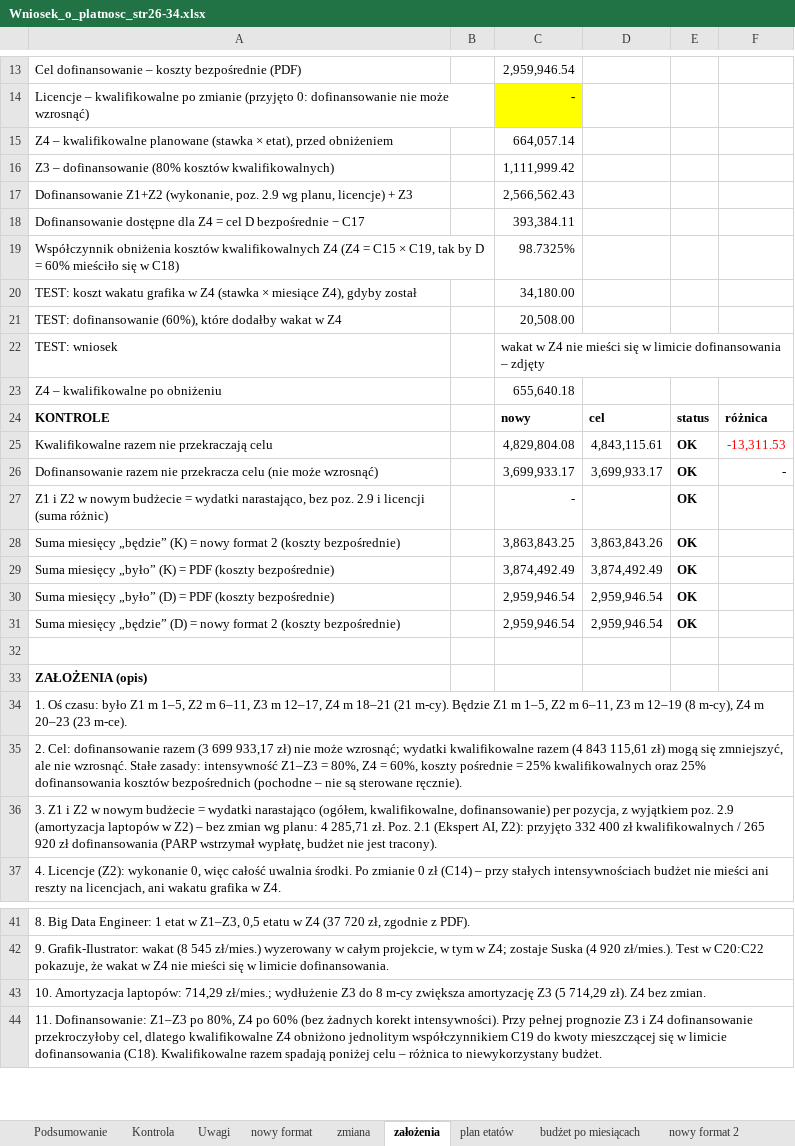
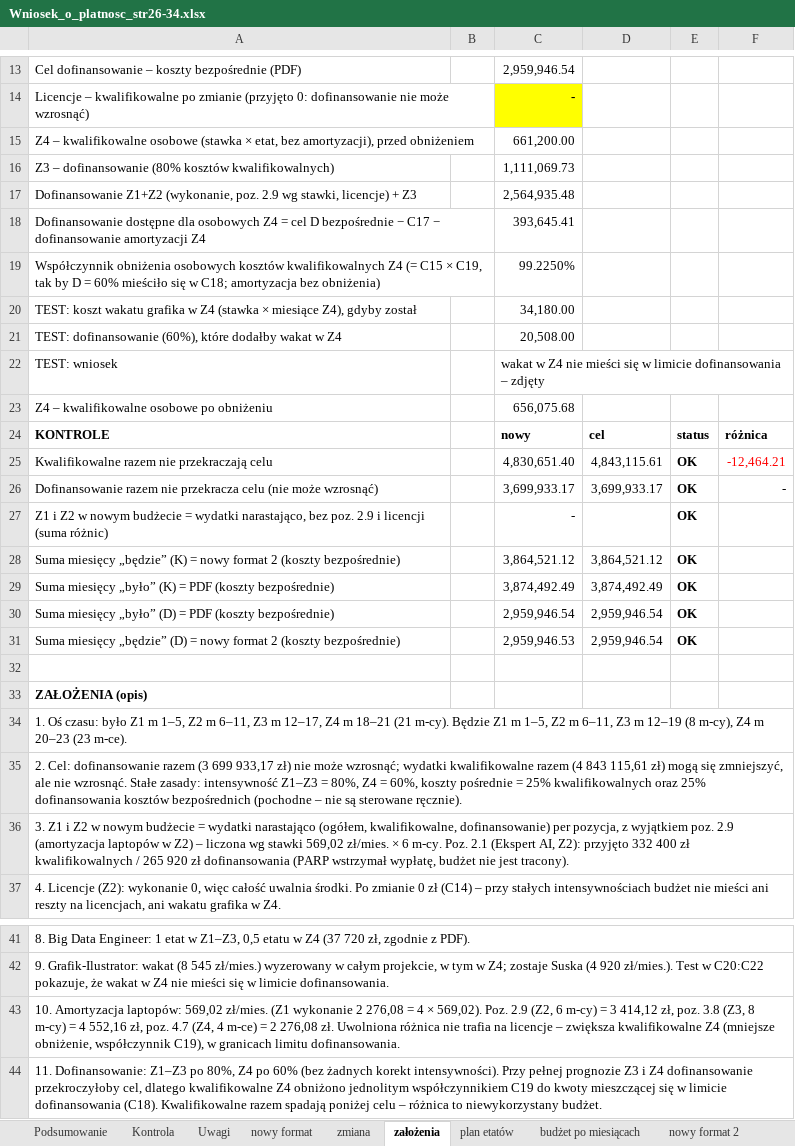
Before and after one commit to retajczyke/smart, an Excel workbook: Wniosek_o_platnosc_str26-34.xlsx, sheet założenia, drawn as a sheet; only a part is shown, gaps mark what is left out; values as stored, in another font and other column widths than the file's, no borders; removed rows and columns are numbered as before the commit, all else as after; the diff names each change by its address in the sheet, - before the commit and + after, or states it on an @@ line.

```diff
--- a/Wniosek_o_platnosc_str26-34.xlsx (sheet założenia)
+++ b/Wniosek_o_platnosc_str26-34.xlsx (sheet założenia)
-row 15: Z4 – kwalifikowalne planowane (stawka × etat), przed obniżeniem |  | 664,057.14
+row 15: Z4 – kwalifikowalne osobowe (stawka × etat, bez amortyzacji), przed obniżeniem |  | 661,200.00
-C16: 1,111,999.42
+C16: 1,111,069.73
-row 17: Dofinansowanie Z1+Z2 (wykonanie, poz. 2.9 wg planu, licencje) + Z3 |  | 2,566,562.43
-row 18: Dofinansowanie dostępne dla Z4 = cel D bezpośrednie − C17 |  | 393,384.11
-row 19: Współczynnik obniżenia kosztów kwalifikowalnych Z4 (Z4 = C15 × C19, tak by D = 60% mieściło się w C18) |  | 98.7325%
+row 17: Dofinansowanie Z1+Z2 (wykonanie, poz. 2.9 wg stawki, licencje) + Z3 |  | 2,564,935.48
+row 18: Dofinansowanie dostępne dla osobowych Z4 = cel D bezpośrednie − C17 − dofinansowanie amortyzacji Z4 |  | 393,645.41
+row 19: Współczynnik obniżenia osobowych kosztów kwalifikowalnych Z4 (= C15 × C19, tak by D = 60% mieściło się w C18; amortyzacja bez obniżenia) |  | 99.2250%
-row 23: Z4 – kwalifikowalne po obniżeniu |  | 655,640.18
+row 23: Z4 – kwalifikowalne osobowe po obniżeniu |  | 656,075.68
-C25: 4,829,804.08
+C25: 4,830,651.40
-F25: -13,311.53
+F25: -12,464.21
-C28: 3,863,843.25
+C28: 3,864,521.12
-D28: 3,863,843.26
+D28: 3,864,521.12
-C31: 2,959,946.54
+C31: 2,959,946.53
-A36: …Z2) – bez zmian wg planu: 4 285,71 zł. Poz. 2.1…
+A36: …Z2) – liczona wg stawki 569,02 zł/mies. × 6 m-cy. Poz. 2.1…
-A43: …Amortyzacja laptopów: 714,29 zł/mies.; wydłużenie Z3 do 8 m-cy zwiększa amortyzację Z3 (5 714,29 zł). Z4 bez zmian.
+A43: …Amortyzacja laptopów: 569,02 zł/mies. (Z1 wykonanie 2 276,08 = 4 × 569,02). Poz. 2.9 (Z2, 6 m-cy) = 3 414,12 zł, poz. 3.8 (Z3, 8 m-cy) = 4 552,16 zł, poz. 4.7 (Z4, 4 m-ce) = 2 276,08 zł. Uwolniona różnica nie trafia na licencje – zwiększa kwalifikowalne Z4 (mniejsze obniżenie, współczynnik C19), w granicach limitu dofinansowania.
```
Also changed, not shown: sheet budżet po miesiącach, sheet nowy format 2, sheet plan etatów, formulas that keep their value.
